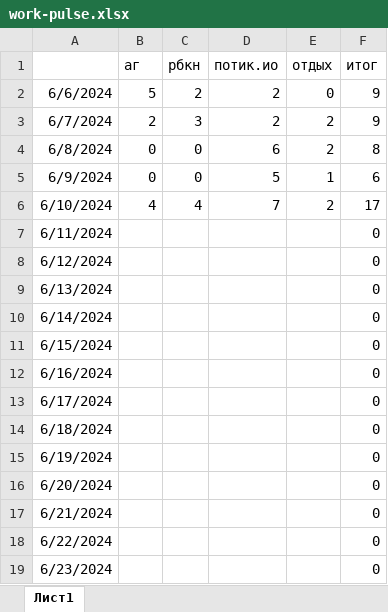
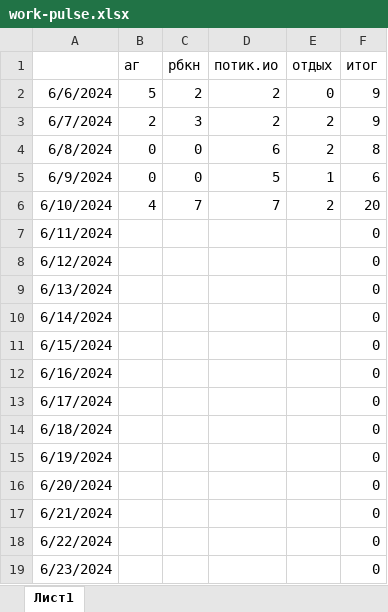
Before and after one commit to potykion/potykion.github.io, an Excel workbook: scripts/work-pulse.xlsx, sheet Лист1, drawn as a sheet; values as stored, in another font and other column widths than the file's, no borders; charts and pictures not drawn; the diff names each change by its address in the sheet, - before the commit and + after, or states it on an @@ line.

```diff
--- a/scripts/work-pulse.xlsx (sheet Лист1)
+++ b/scripts/work-pulse.xlsx (sheet Лист1)
-C6 (рбкн): 4
+C6 (рбкн): 7
-F6 (итог): 17
+F6 (итог): 20
```
Also changed, not shown: charts or pictures, 14 other files.
